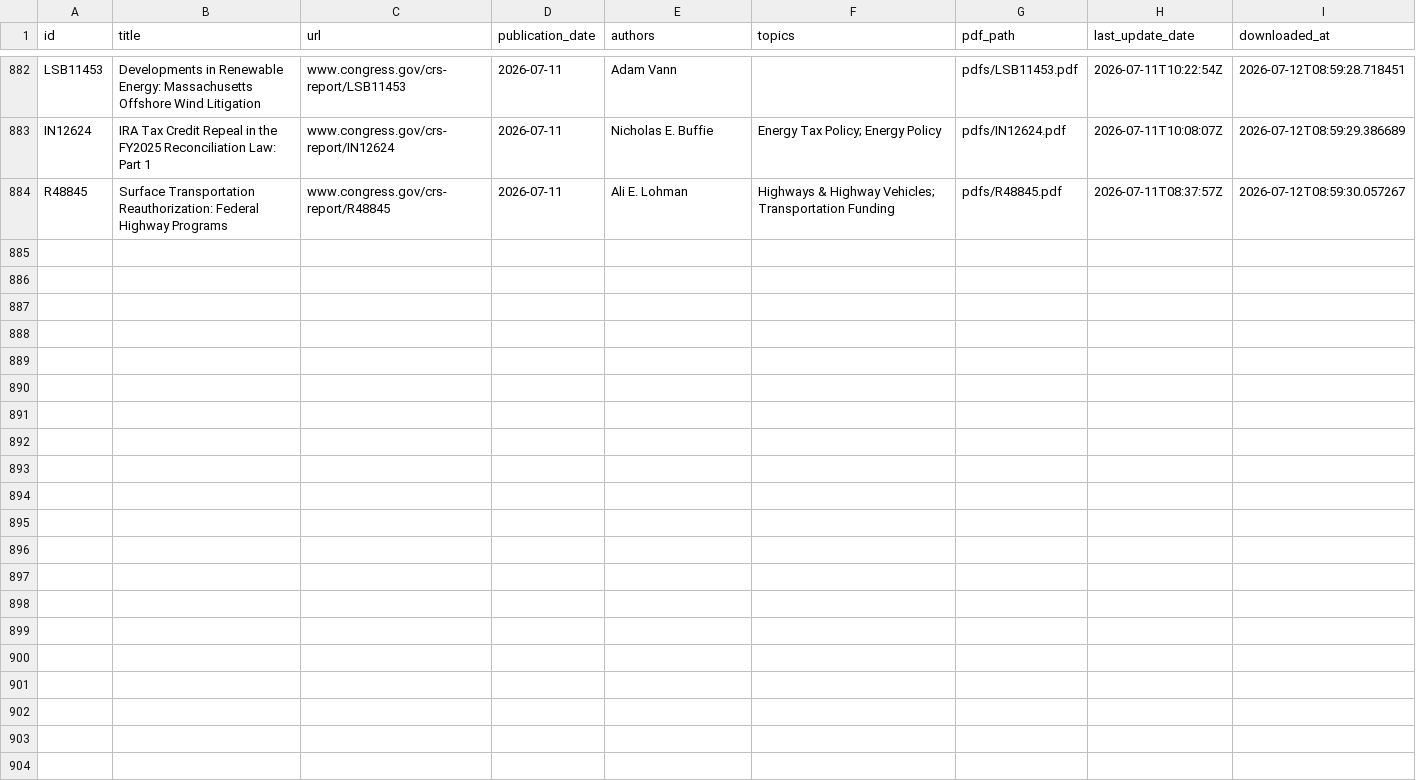
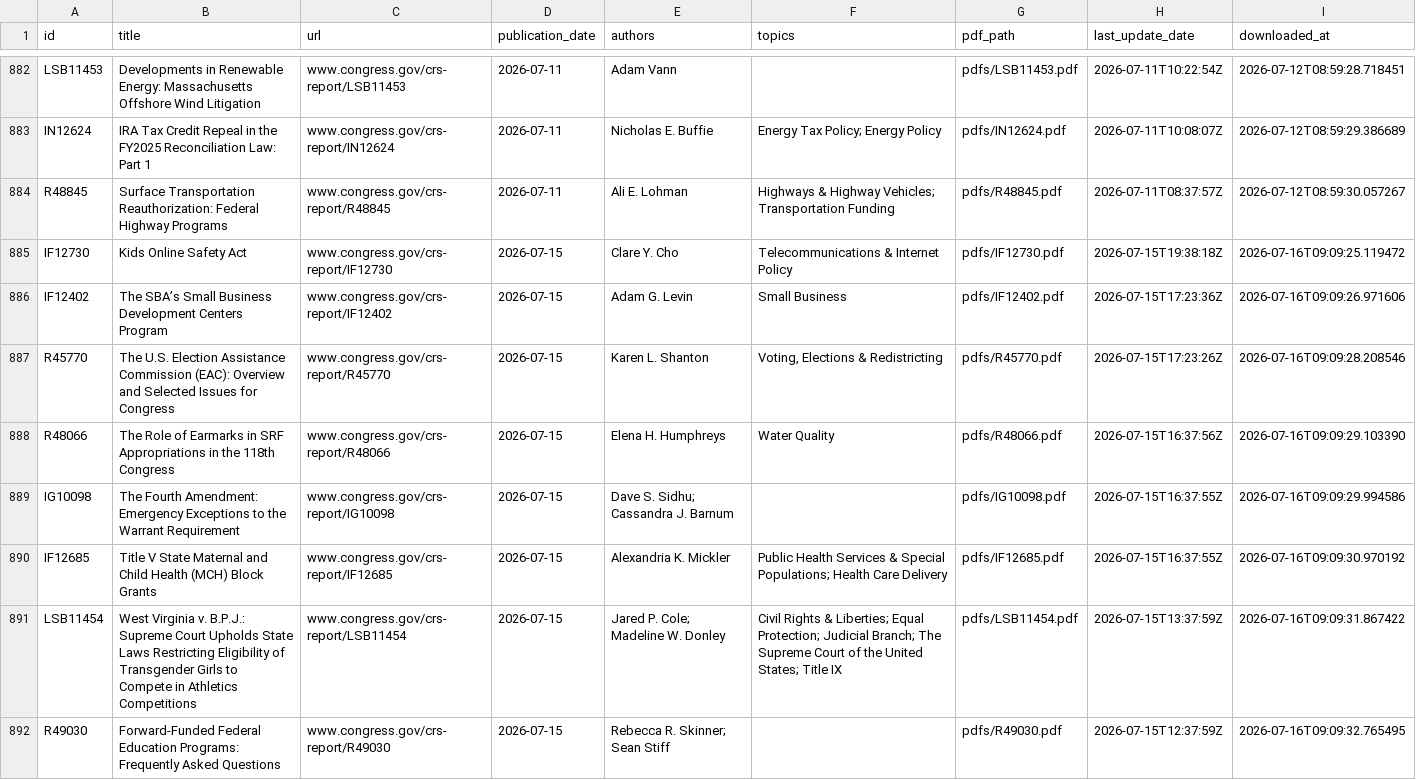
Before and after one commit to AnythingButBinary/crs-downloader, a CSV file: data/metadata.csv, drawn as a sheet; only a part is shown, gaps mark what is left out; the diff covers the shown part only; the diff names each change by its address in the sheet, - before the commit and + after, or states it on an @@ line.

```diff
--- a/data/metadata.csv
+++ b/data/metadata.csv
+row 885: IF12730 | Kids Online Safety Act | www.congress.gov/crs-report/IF12730 | 2026-07-15 | Clare Y. Cho | Telecommunications & Internet Policy | pdfs/IF12730.pdf | 2026-07-15T19:38:18Z | 2026-07-16T09:09:25.119472
+row 886: IF12402 | The SBA’s Small Business Development Centers Program | www.congress.gov/crs-report/IF12402 | 2026-07-15 | Adam G. Levin | Small Business | pdfs/IF12402.pdf | 2026-07-15T17:23:36Z | 2026-07-16T09:09:26.971606
+row 887: R45770 | The U.S. Election Assistance Commission (EAC): Overview and Selected Issues for Congress | www.congress.gov/crs-report/R45770 | 2026-07-15 | Karen L. Shanton | Voting, Elections & Redistricting | pdfs/R45770.pdf | 2026-07-15T17:23:26Z | 2026-07-16T09:09:28.208546
+row 888: R48066 | The Role of Earmarks in SRF Appropriations in the 118th Congress | www.congress.gov/crs-report/R48066 | 2026-07-15 | Elena H. Humphreys | Water Quality | pdfs/R48066.pdf | 2026-07-15T16:37:56Z | 2026-07-16T09:09:29.103390
+row 889: IG10098 | The Fourth Amendment: Emergency Exceptions to the Warrant Requirement | www.congress.gov/crs-report/IG10098 | 2026-07-15 | Dave S. Sidhu; Cassandra J. Barnum |  | pdfs/IG10098.pdf | 2026-07-15T16:37:55Z | 2026-07-16T09:09:29.994586
+row 890: IF12685 | Title V State Maternal and Child Health (MCH) Block Grants | www.congress.gov/crs-report/IF12685 | 2026-07-15 | Alexandria K. Mickler | Public Health Services & Special Populations; Health Care Delivery | pdfs/IF12685.pdf | 2026-07-15T16:37:55Z | 2026-07-16T09:09:30.970192
+row 891: LSB11454 | West Virginia v. B.P.J.: Supreme Court Upholds State Laws Restricting Eligibility of Transgender Girls to Compete in Athletics Competitions | www.congress.gov/crs-report/LSB11454 | 2026-07-15 | Jared P. Cole; Madeline W. Donley | Civil Rights & Liberties; Equal Protection; Judicial Branch; The Supreme Court of the United States; Title IX | pdfs/LSB11454.pdf | 2026-07-15T13:37:59Z | 2026-07-16T09:09:31.867422
+row 892: R49030 | Forward-Funded Federal Education Programs: Frequently Asked Questions | www.congress.gov/crs-report/R49030 | 2026-07-15 | Rebecca R. Skinner; Sean Stiff |  | pdfs/R49030.pdf | 2026-07-15T12:37:59Z | 2026-07-16T09:09:32.765495
```
Also changed, not shown: 8 added rows elsewhere in this file, 1 other file.
